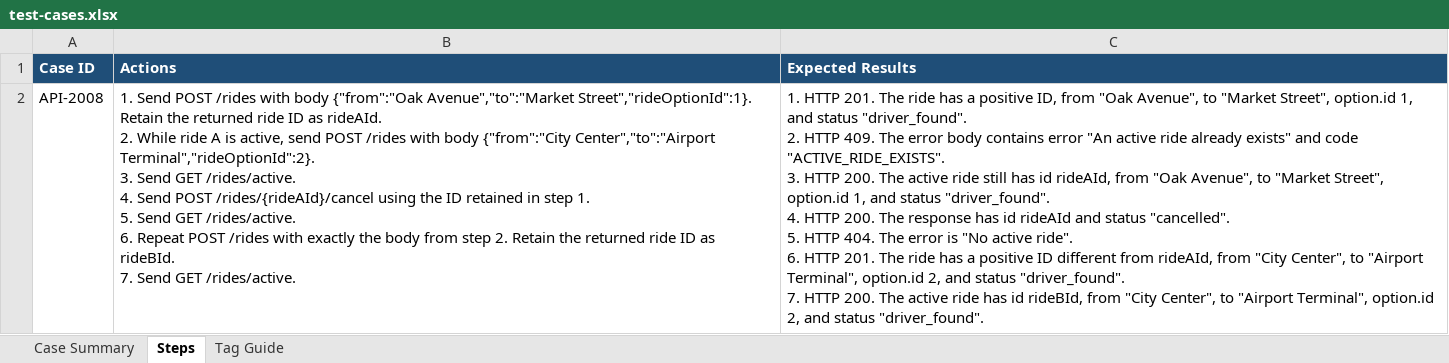
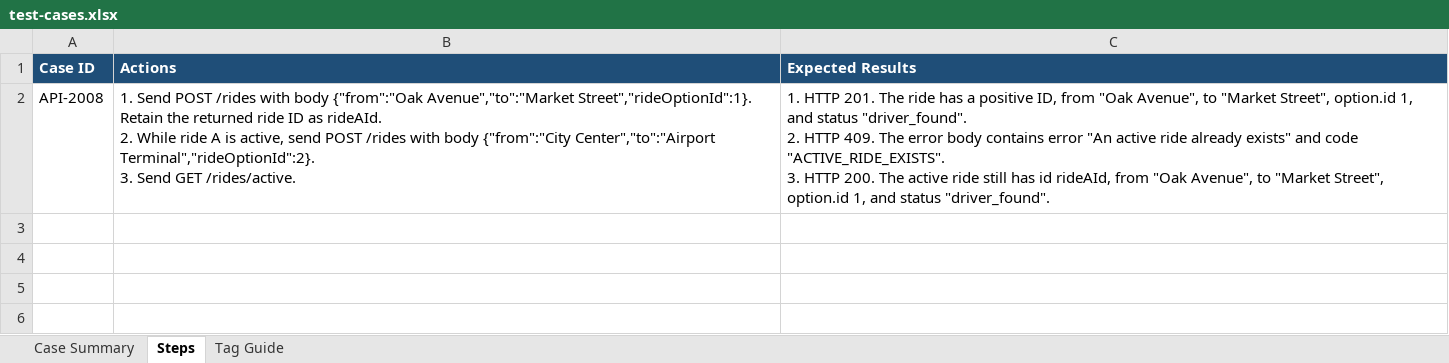
Before and after one commit to nebius-academy-templates/qa-template-week-3-capstone, an Excel workbook: test-cases.xlsx, sheet Steps, drawn as a sheet; values as stored, in another font and other column widths than the file's, no borders; table styles not drawn; ↵ is a line break in a cell; the diff names each change by its address in the sheet, - before the commit and + after, or states it on an @@ line.

```diff
--- a/test-cases.xlsx (sheet Steps)
+++ b/test-cases.xlsx (sheet Steps)
-B2 (Actions): …GET /rides/active. ↵ 4. Send POST /rides/{rideAId}/cancel using the ID retained in step 1. ↵ 5. Send GET /rides/active. ↵ 6. Repeat POST /rides with exactly the body from step 2. Retain the returned ride ID as rideBId. ↵ 7. Send GET /rides/active.
+B2 (Actions): …GET /rides/active.
-C2 (Expected Results): …status "driver_found". ↵ 4. HTTP 200. The response has id rideAId and status "cancelled". ↵ 5. HTTP 404. The error is "No active ride". ↵ 6. HTTP 201. The ride has a positive ID different from rideAId, from "City Center", to "Airport Terminal", option.id 2, and status "driver_found". ↵ 7. HTTP 200. The active ride has id rideBId, from "City Center", to "Airport Terminal", option.id 2, and status "driver_found".
+C2 (Expected Results): …status "driver_found".
```
Also changed, not shown: sheet Case Summary, 3 other files.
